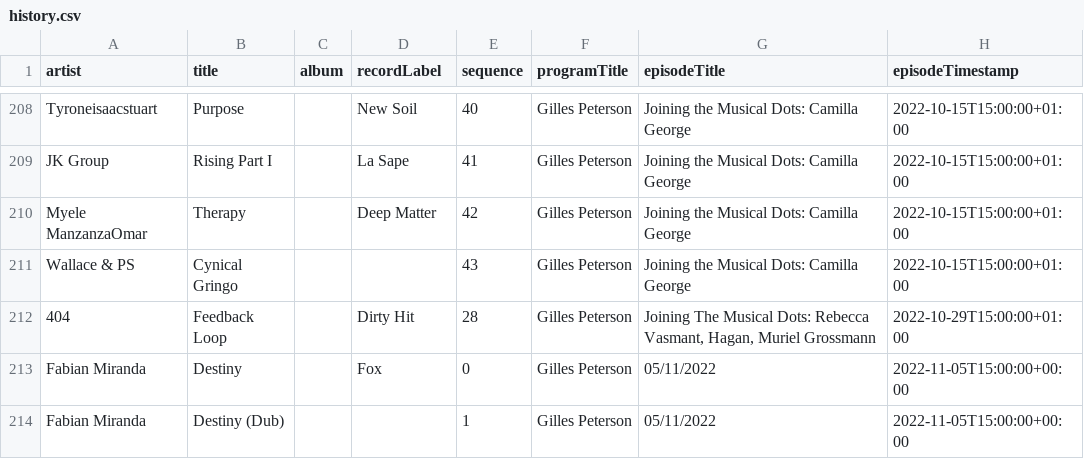
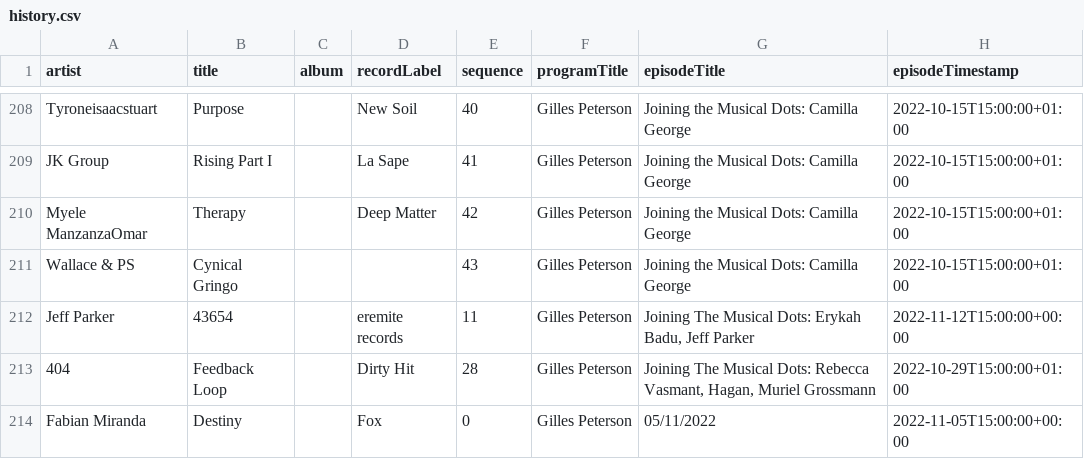
Before and after one commit to kevinschaul/bbc-radio-playlist-history, a CSV file: history.csv, drawn as a sheet; only a part is shown, gaps mark what is left out; the shorter side is filled out with more unchanged rows; the diff names each change by its address in the sheet, - before the commit and + after, or states it on an @@ line.

```diff
--- a/history.csv
+++ b/history.csv
+row 212: Jeff Parker | 43654 |  | eremite records | 11 | Gilles Peterson | Joining The Musical Dots: Erykah Badu, Jeff Parker | 2022-11-12T15:00:00+00:00
```
